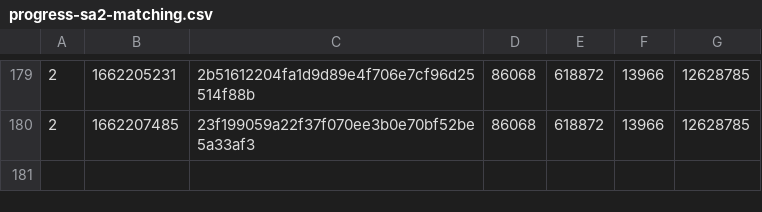
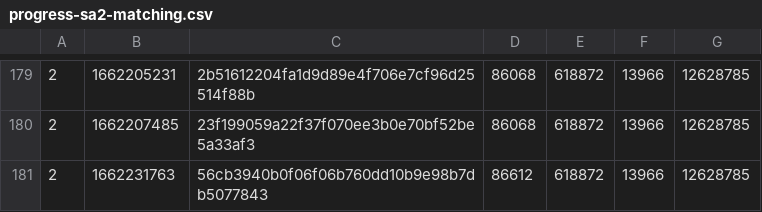
Before and after one commit to SAT-R/sa2, a CSV file: reports/progress-sa2-matching.csv, drawn as a sheet; only a part is shown, gaps mark what is left out; the diff names each change by its address in the sheet, - before the commit and + after, or states it on an @@ line.

```diff
--- a/reports/progress-sa2-matching.csv
+++ b/reports/progress-sa2-matching.csv
+row 181: 2 | 1662231763 | 56cb3940b0f06f06b760dd10b9e98b7db5077843 | 86612 | 618872 | 13966 | 12628785
```
Also changed, not shown: reports/progress-sa2-nonmatching.csv, 1 other file.
